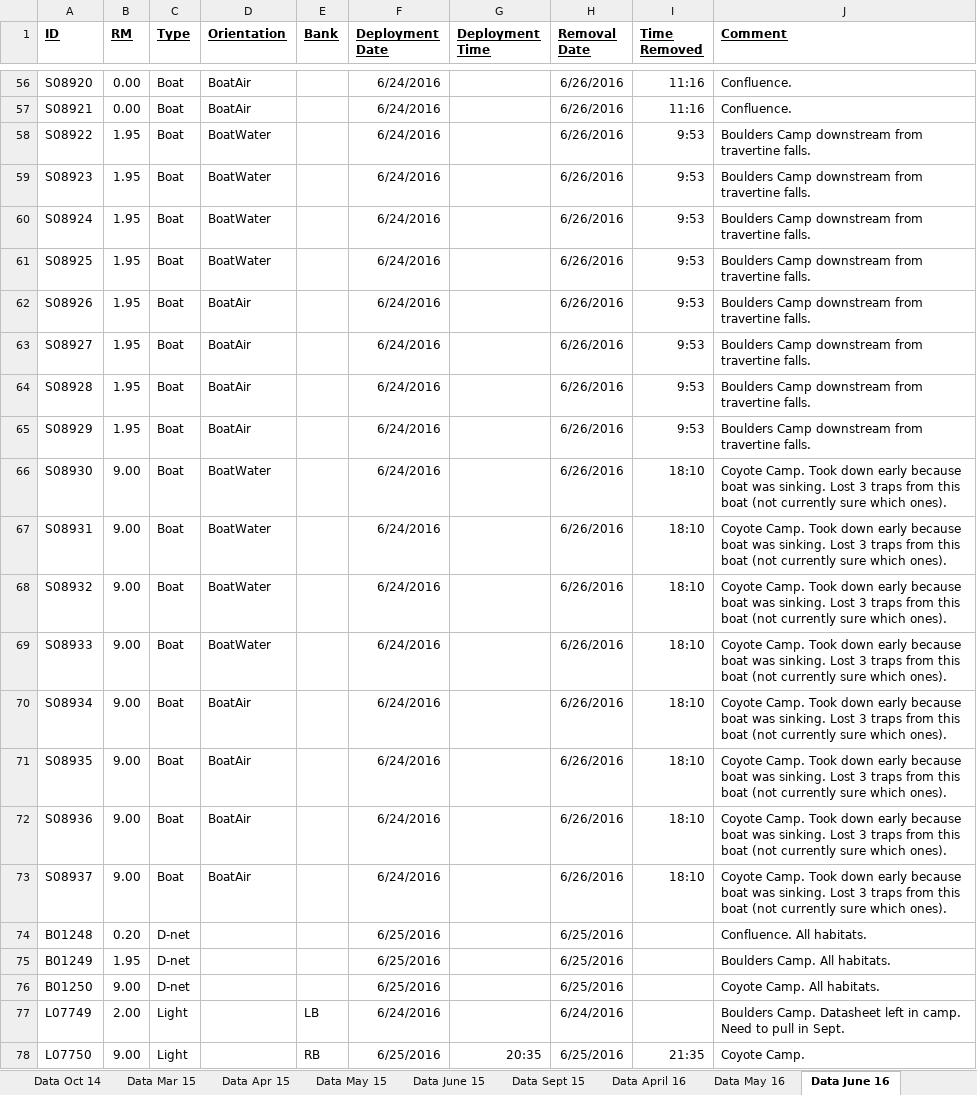
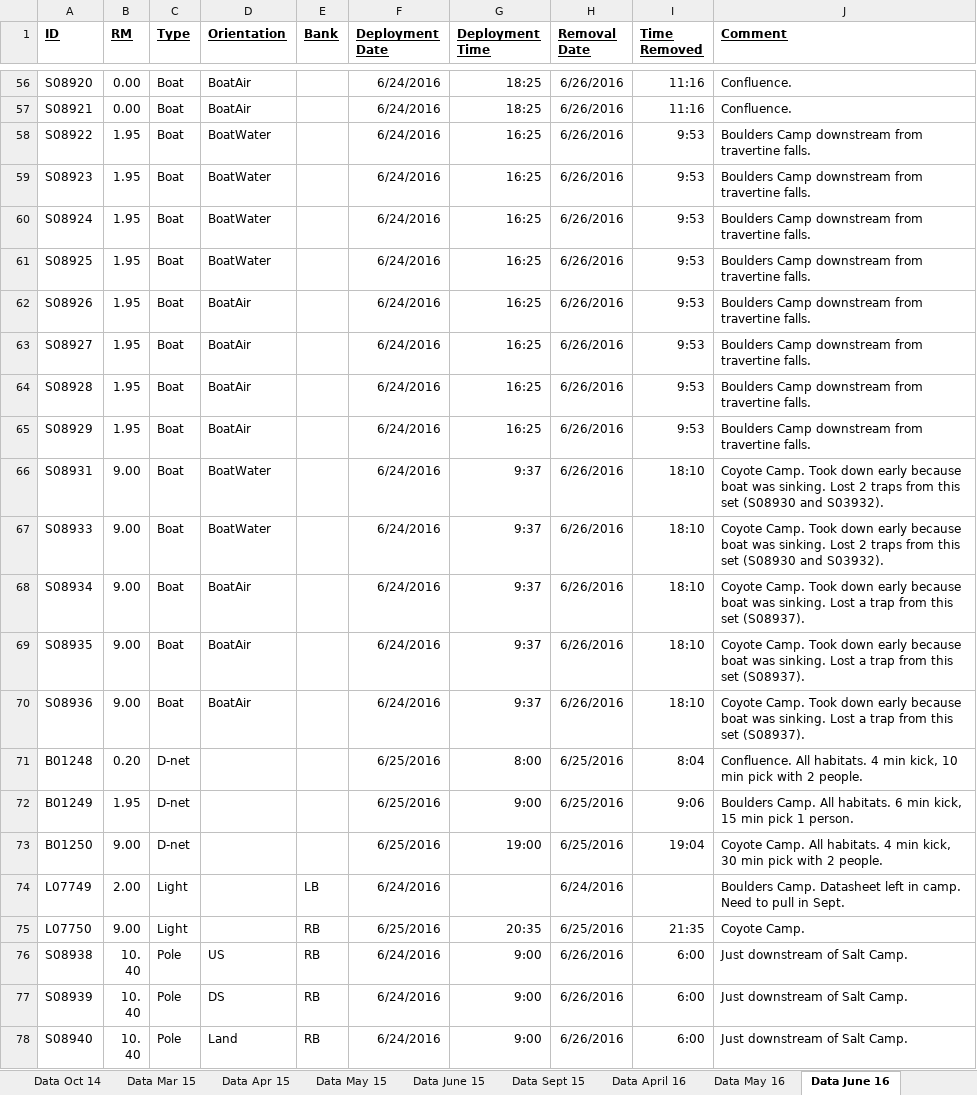
Before and after one commit to jmuehlbauer-usgs/LCR, an Excel workbook: Data/LCR Biological Data.xlsx, sheet Data June 16, drawn as a sheet; only a part is shown, gaps mark what is left out; the shorter side is filled out with more unchanged rows; values as stored, in another font and other column widths than the file's, no borders; removed rows and columns are numbered as before the commit, all else as after; the diff covers the shown part only; the diff names each change by its address in the sheet, - before the commit and + after, or states it on an @@ line.

Commit message:
June 2016 data uploaded.

```diff
--- a/Data/LCR Biological Data.xlsx (sheet Data June 16)
+++ b/Data/LCR Biological Data.xlsx (sheet Data June 16)
-G56:G57 (Deployment Time): (empty)
+G56:G57 (Deployment Time): 18:25
-G58:G65 (Deployment Time): (empty)
+G58:G65 (Deployment Time): 16:25
-row 66: S08930 | 9.00 | Boat | BoatWater |  | 6/24/2016 |  | 6/26/2016 | 18:10 | Coyote Camp. Took down early because boat was sinking. Lost 3 traps from this boat (not currently sure which ones).
-G66 (Deployment Time): (empty)
+G66 (Deployment Time): 9:37
-J66 (Comment): …sinking. Lost 3 traps from this boat (not currently sure which ones).
+J66 (Comment): …sinking. Lost 2 traps from this set (S08930 and S03932).
-row 68: S08932 | 9.00 | Boat | BoatWater |  | 6/24/2016 |  | 6/26/2016 | 18:10 | Coyote Camp. Took down early because boat was sinking. Lost 3 traps from this boat (not currently sure which ones).
-G67:G70 (Deployment Time): (empty)
+G67:G70 (Deployment Time): 9:37
-J67 (Comment): …sinking. Lost 3 traps from this boat (not currently sure which ones).
+J67 (Comment): …sinking. Lost 2 traps from this set (S08930 and S03932).
-J68:J70 (Comment): …sinking. Lost 3 traps from this boat (not currently sure which ones).
+J68:J70 (Comment): …sinking. Lost a trap from this set (S08937).
-row 73: S08937 | 9.00 | Boat | BoatAir |  | 6/24/2016 |  | 6/26/2016 | 18:10 | Coyote Camp. Took down early because boat was sinking. Lost 3 traps from this boat (not currently sure which ones).
-G71 (Deployment Time): (empty)
+G71 (Deployment Time): 8:00
-I71 (Time Removed): (empty)
+I71 (Time Removed): 8:04
-J71 (Comment): Confluence. All habitats.
+J71 (Comment): Confluence. All habitats. 4 min kick, 10 min pick with 2 people.
-G72 (Deployment Time): (empty)
+G72 (Deployment Time): 9:00
-I72 (Time Removed): (empty)
+I72 (Time Removed): 9:06
-J72 (Comment): Boulders Camp. All habitats.
+J72 (Comment): Boulders Camp. All habitats. 6 min kick, 15 min pick 1 person.
-G73 (Deployment Time): (empty)
+G73 (Deployment Time): 19:00
-I73 (Time Removed): (empty)
+I73 (Time Removed): 19:04
-J73 (Comment): …All habitats.
+J73 (Comment): …All habitats. 4 min kick, 30 min pick with 2 people.
```
Also changed, not shown: 54 edited cells elsewhere in this sheet, other sheet tabs, 20 other files.
